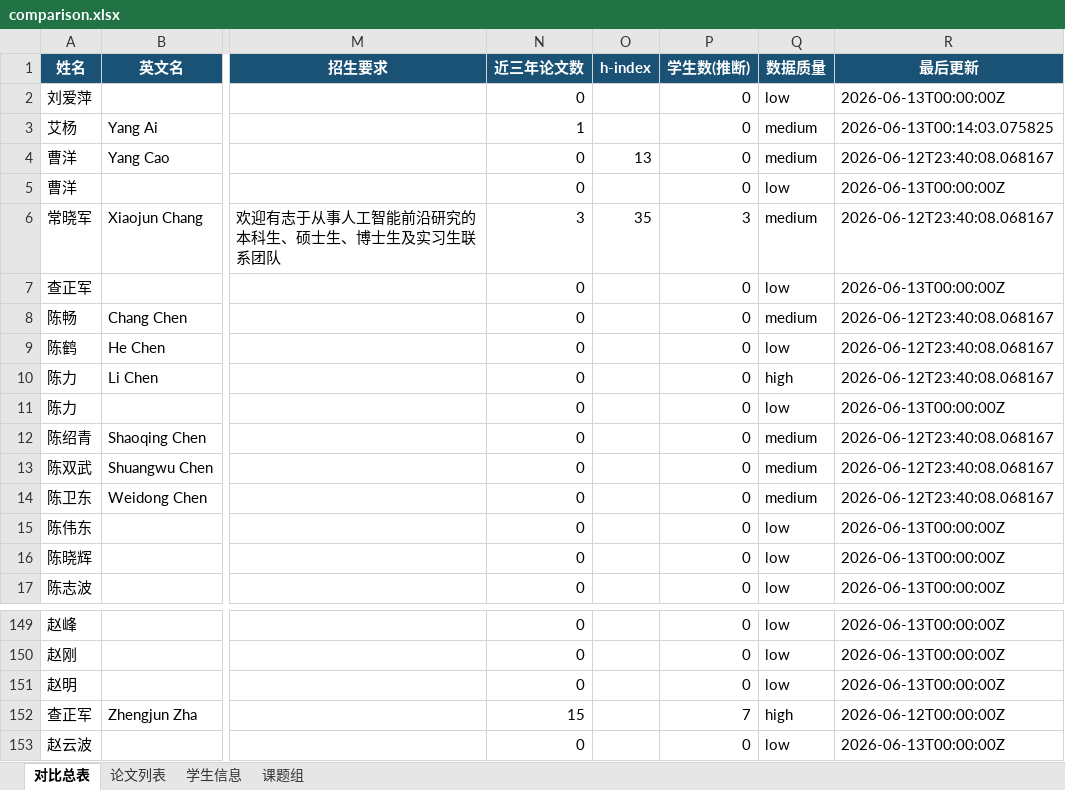
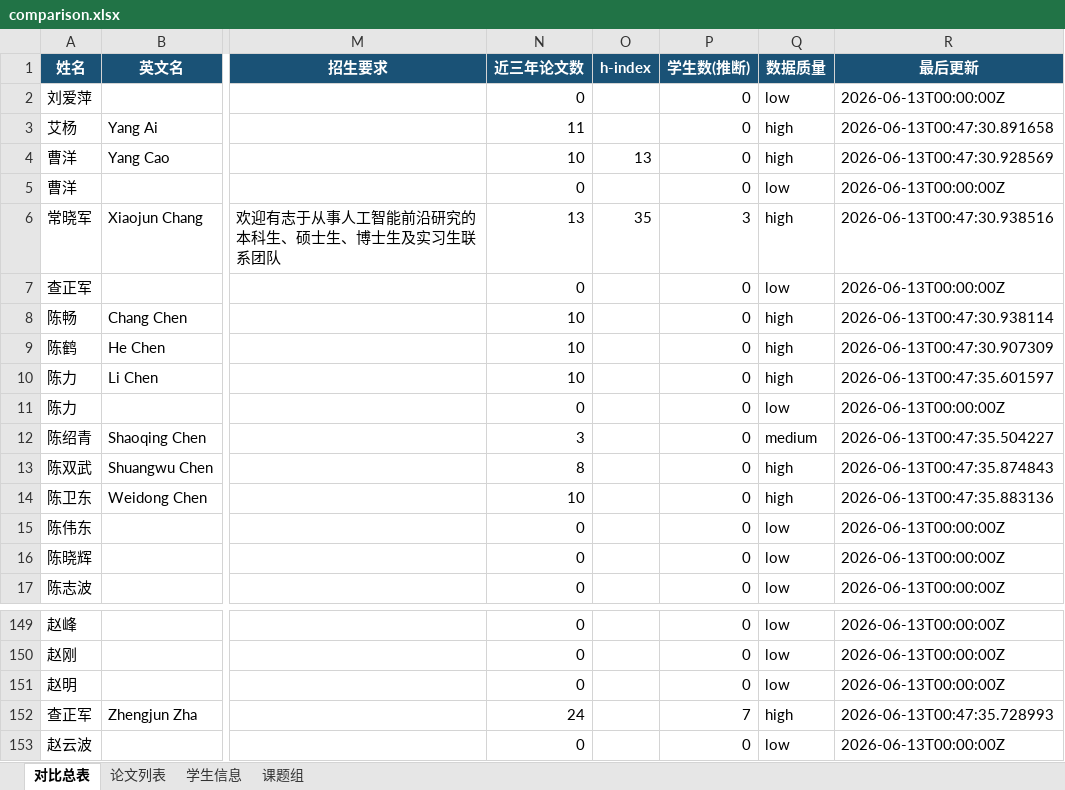
Before and after one commit to SsQqHuNtMaN/TutorHunter, an Excel workbook: docs/comparison.xlsx, sheet 对比总表, drawn as a sheet; only a part is shown, gaps mark what is left out; values as stored, in another font and other column widths than the file's, no borders; conditional formats not drawn; the diff names each change by its address in the sheet, - before the commit and + after, or states it on an @@ line.

```diff
--- a/docs/comparison.xlsx (sheet 对比总表)
+++ b/docs/comparison.xlsx (sheet 对比总表)
-N3 (近三年论文数): 1
+N3 (近三年论文数): 11
-Q3:Q4 (数据质量): medium
+Q3:Q4 (数据质量): high
-R3 (最后更新): 2026-06-13T00:14:03.075825
+R3 (最后更新): 2026-06-13T00:47:30.891658
-N4 (近三年论文数): 0
+N4 (近三年论文数): 10
-R4 (最后更新): 2026-06-12T23:40:08.068167
+R4 (最后更新): 2026-06-13T00:47:30.928569
-N6 (近三年论文数): 3
+N6 (近三年论文数): 13
-Q6 (数据质量): medium
+Q6 (数据质量): high
-R6 (最后更新): 2026-06-12T23:40:08.068167
+R6 (最后更新): 2026-06-13T00:47:30.938516
-N8:N10 (近三年论文数): 0
+N8:N10 (近三年论文数): 10
-Q8 (数据质量): medium
+Q8 (数据质量): high
-R8 (最后更新): 2026-06-12T23:40:08.068167
+R8 (最后更新): 2026-06-13T00:47:30.938114
-Q9 (数据质量): low
+Q9 (数据质量): high
-R9 (最后更新): 2026-06-12T23:40:08.068167
+R9 (最后更新): 2026-06-13T00:47:30.907309
-R10 (最后更新): 2026-06-12T23:40:08.068167
+R10 (最后更新): 2026-06-13T00:47:35.601597
-N12 (近三年论文数): 0
+N12 (近三年论文数): 3
-R12 (最后更新): 2026-06-12T23:40:08.068167
+R12 (最后更新): 2026-06-13T00:47:35.504227
-N13 (近三年论文数): 0
+N13 (近三年论文数): 8
-Q13:Q14 (数据质量): medium
+Q13:Q14 (数据质量): high
-R13 (最后更新): 2026-06-12T23:40:08.068167
+R13 (最后更新): 2026-06-13T00:47:35.874843
-N14 (近三年论文数): 0
+N14 (近三年论文数): 10
-R14 (最后更新): 2026-06-12T23:40:08.068167
+R14 (最后更新): 2026-06-13T00:47:35.883136
-N152 (近三年论文数): 15
+N152 (近三年论文数): 24
-R152 (最后更新): 2026-06-12T00:00:00Z
+R152 (最后更新): 2026-06-13T00:47:35.728993
```
Also changed, not shown: sheet 论文列表, 37 other files.
